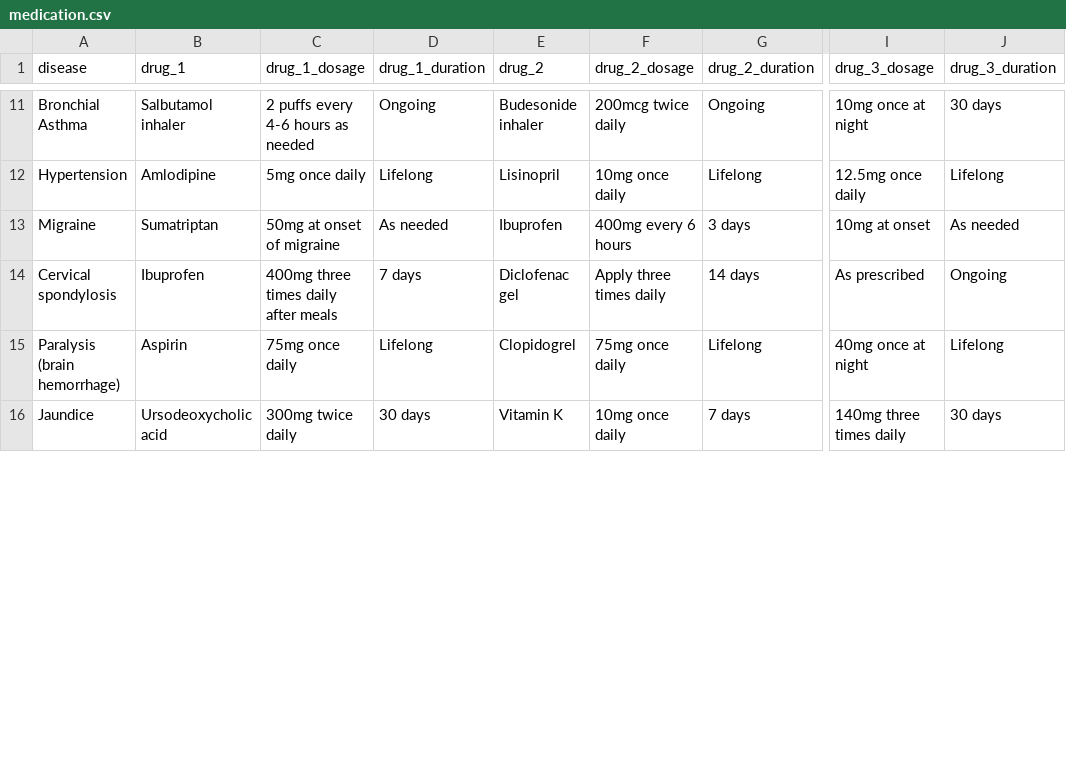
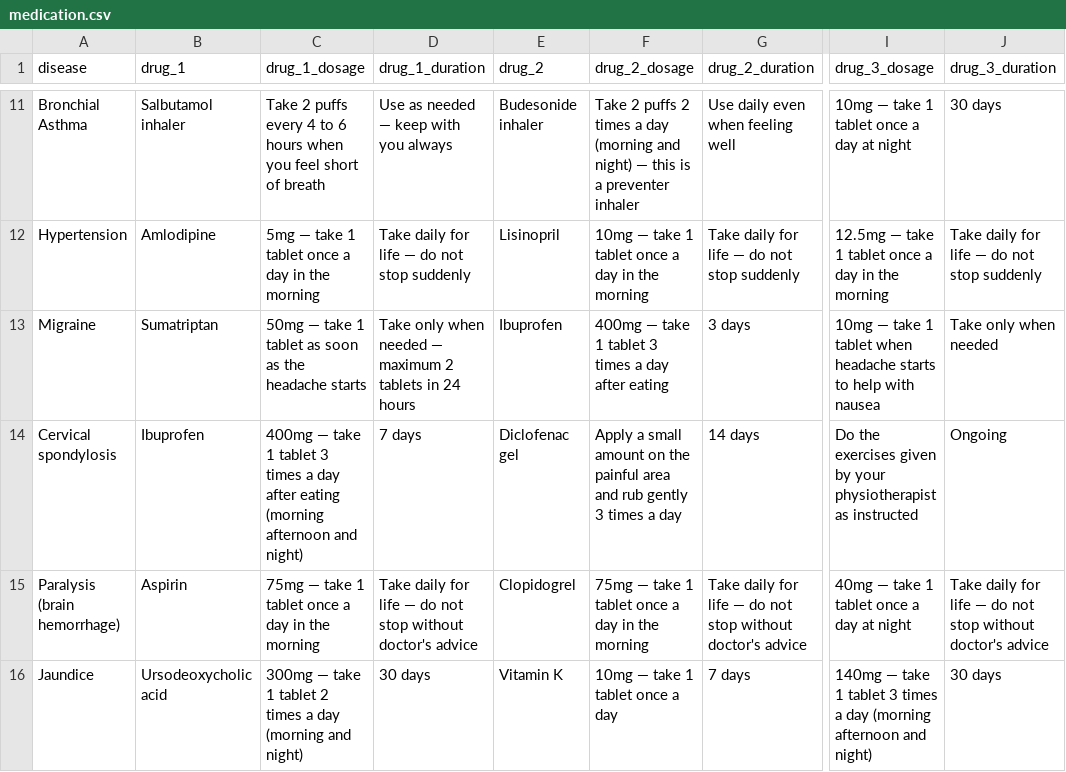
Before and after one commit to ffne4/DRUG-RECOMMENDATION-ML, a CSV file: data/medication.csv, drawn as a sheet; only a part is shown, gaps mark what is left out; the diff covers the shown part only; the diff names each change by its address in the sheet, - before the commit and + after, or states it on an @@ line.

```diff
--- a/data/medication.csv
+++ b/data/medication.csv
-C11 (drug_1_dosage): 2 puffs every 4-6 hours as needed
+C11 (drug_1_dosage): Take 2 puffs every 4 to 6 hours when you feel short of breath
-D11 (drug_1_duration): Ongoing
+D11 (drug_1_duration): Use as needed — keep with you always
-F11 (drug_2_dosage): 200mcg twice daily
+F11 (drug_2_dosage): Take 2 puffs 2 times a day (morning and night) — this is a preventer inhaler
-G11 (drug_2_duration): Ongoing
+G11 (drug_2_duration): Use daily even when feeling well
-I11 (drug_3_dosage): 10mg once at night
+I11 (drug_3_dosage): 10mg — take 1 tablet once a day at night
-C12 (drug_1_dosage): 5mg once daily
+C12 (drug_1_dosage): 5mg — take 1 tablet once a day in the morning
-D12 (drug_1_duration): Lifelong
+D12 (drug_1_duration): Take daily for life — do not stop suddenly
-F12 (drug_2_dosage): 10mg once daily
+F12 (drug_2_dosage): 10mg — take 1 tablet once a day in the morning
-G12 (drug_2_duration): Lifelong
+G12 (drug_2_duration): Take daily for life — do not stop suddenly
-I12 (drug_3_dosage): 12.5mg once daily
+I12 (drug_3_dosage): 12.5mg — take 1 tablet once a day in the morning
-J12 (drug_3_duration): Lifelong
+J12 (drug_3_duration): Take daily for life — do not stop suddenly
-C13 (drug_1_dosage): 50mg at onset of migraine
+C13 (drug_1_dosage): 50mg — take 1 tablet as soon as the headache starts
-D13 (drug_1_duration): As needed
+D13 (drug_1_duration): Take only when needed — maximum 2 tablets in 24 hours
-F13 (drug_2_dosage): 400mg every 6 hours
+F13 (drug_2_dosage): 400mg — take 1 tablet 3 times a day after eating
-I13 (drug_3_dosage): 10mg at onset
+I13 (drug_3_dosage): 10mg — take 1 tablet when headache starts to help with nausea
-J13 (drug_3_duration): As needed
+J13 (drug_3_duration): Take only when needed
-C14 (drug_1_dosage): 400mg three times daily after meals
+C14 (drug_1_dosage): 400mg — take 1 tablet 3 times a day after eating (morning afternoon and night)
-F14 (drug_2_dosage): Apply three times daily
+F14 (drug_2_dosage): Apply a small amount on the painful area and rub gently 3 times a day
-I14 (drug_3_dosage): As prescribed
+I14 (drug_3_dosage): Do the exercises given by your physiotherapist as instructed
-C15 (drug_1_dosage): 75mg once daily
+C15 (drug_1_dosage): 75mg — take 1 tablet once a day in the morning
-D15 (drug_1_duration): Lifelong
+D15 (drug_1_duration): Take daily for life — do not stop without doctor's advice
-F15 (drug_2_dosage): 75mg once daily
+F15 (drug_2_dosage): 75mg — take 1 tablet once a day in the morning
-G15 (drug_2_duration): Lifelong
+G15 (drug_2_duration): Take daily for life — do not stop without doctor's advice
-I15 (drug_3_dosage): 40mg once at night
+I15 (drug_3_dosage): 40mg — take 1 tablet once a day at night
-J15 (drug_3_duration): Lifelong
+J15 (drug_3_duration): Take daily for life — do not stop without doctor's advice
-C16 (drug_1_dosage): 300mg twice daily
+C16 (drug_1_dosage): 300mg — take 1 tablet 2 times a day (morning and night)
-F16 (drug_2_dosage): 10mg once daily
+F16 (drug_2_dosage): 10mg — take 1 tablet once a day
-I16 (drug_3_dosage): 140mg three times daily
+I16 (drug_3_dosage): 140mg — take 1 tablet 3 times a day (morning afternoon and night)
```
Also changed, not shown: 137 edited cells elsewhere in this file, 6 other files.
